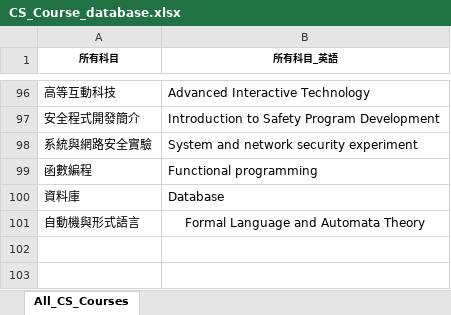
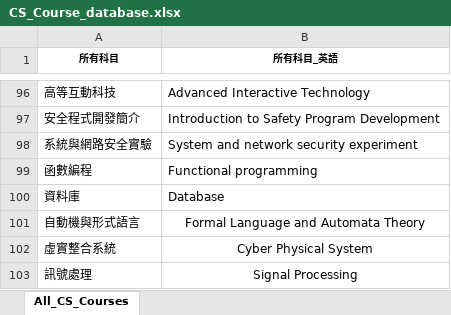
Before and after one commit to LIYUNG/TaiGer_Portal, an Excel workbook: api/python/TaiGerTranscriptAnalyzerJS/database/ComputerScience/CS_Course_database.xlsx, sheet All_CS_Courses, drawn as a sheet; only a part is shown, gaps mark what is left out; values as stored, in another font and other column widths than the file's, no borders; the diff names each change by its address in the sheet, - before the commit and + after, or states it on an @@ line.

```diff
--- a/api/python/TaiGerTranscriptAnalyzerJS/database/ComputerScience/CS_Course_database.xlsx (sheet All_CS_Courses)
+++ b/api/python/TaiGerTranscriptAnalyzerJS/database/ComputerScience/CS_Course_database.xlsx (sheet All_CS_Courses)
+row 102: 虛實整合系統 | Cyber Physical System
+row 103: 訊號處理 | Signal Processing
```
Also changed, not shown: api/python/TaiGerTranscriptAnalyzerJS/database/ComputerScience/CS_Programs.xlsx, 3 other files.
